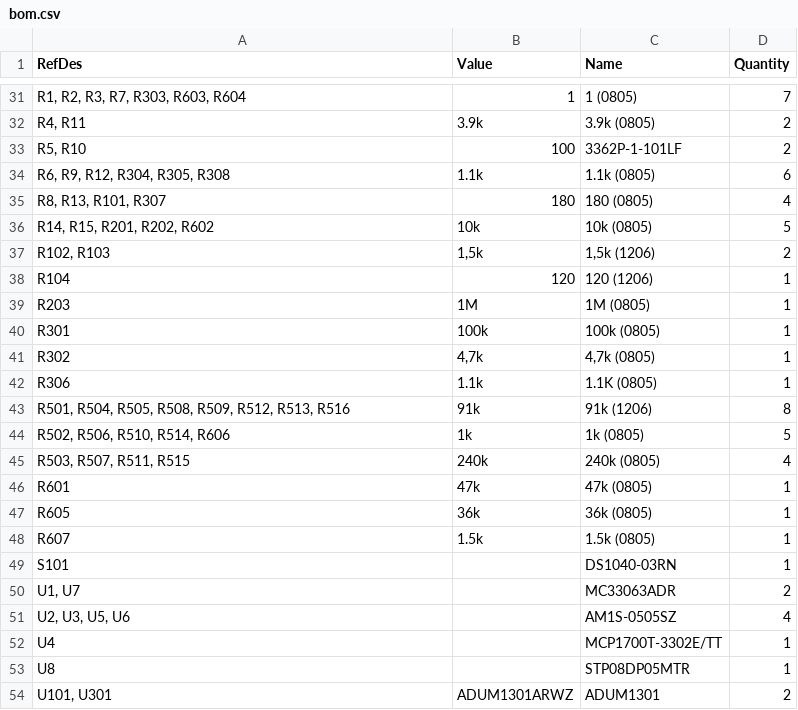
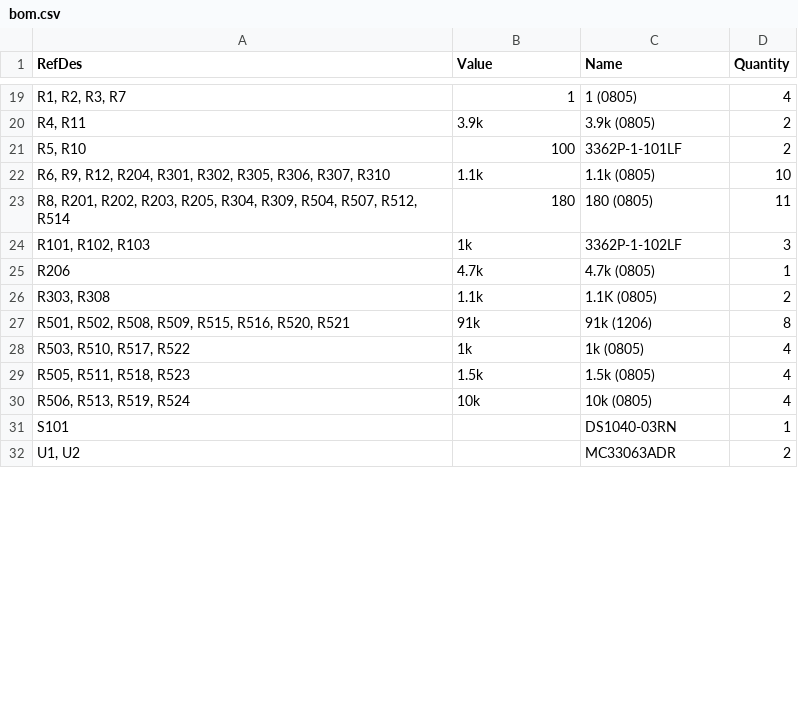
Before and after one commit to kiltum/controller, a CSV file: bom.csv, drawn as a sheet; only a part is shown, gaps mark what is left out; the diff covers the shown part only.

```diff
--- a/bom.csv
+++ b/bom.csv
@@ -31,24 +19,14 @@
-"R1, R2, R3, R7, R303, R603, R604","1","1 (0805)","7"
+"R1, R2, R3, R7","1","1 (0805)","4"
 "R4, R11","3.9k","3.9k (0805)","2"
 "R5, R10","100","3362P-1-101LF","2"
-"R6, R9, R12, R304, R305, R308","1.1k","1.1k (0805)","6"
-"R8, R13, R101, R307","180","180 (0805)","4"
-"R14, R15, R201, R202, R602","10k","10k (0805)","5"
-"R102, R103","1,5k","1,5k (1206)","2"
-"R104","120","120 (1206)","1"
-"R203","1M","1M (0805)","1"
-"R301","100k","100k (0805)","1"
-"R302","4,7k","4,7k (0805)","1"
-"R306","1.1k","1.1K (0805)","1"
-"R501, R504, R505, R508, R509, R512, R513, R516","91k","91k (1206)","8"
-"R502, R506, R510, R514, R606","1k","1k (0805)","5"
-"R503, R507, R511, R515","240k","240k (0805)","4"
-"R601","47k","47k (0805)","1"
-"R605","36k","36k (0805)","1"
-"R607","1.5k","1.5k (0805)","1"
+"R6, R9, R12, R204, R301, R302, R305, R306, R307, R310","1.1k","1.1k (0805)","10"
+"R8, R201, R202, R203, R205, R304, R309, R504, R507, R512, R514","180","180 (0805)","11"
+"R101, R102, R103","1k","3362P-1-102LF","3"
+"R206","4.7k","4.7k (0805)","1"
+"R303, R308","1.1k","1.1K (0805)","2"
+"R501, R502, R508, R509, R515, R516, R520, R521","91k","91k (1206)","8"
+"R503, R510, R517, R522","1k","1k (0805)","4"
+"R505, R511, R518, R523","1.5k","1.5k (0805)","4"
+"R506, R513, R519, R524","10k","10k (0805)","4"
 "S101","","DS1040-03RN","1"
-"U1, U7","","MC33063ADR","2"
-"U2, U3, U5, U6","","AM1S-0505SZ","4"
-"U4","","MCP1700T-3302E/TT","1"
-"U8","","STP08DP05MTR","1"
-"U101, U301","ADUM1301ARWZ","ADUM1301","2"
+"U1, U2","","MC33063ADR","2"
```
Also changed, not shown: 10 added rows, 20 removed rows and 17 edited cells elsewhere in this file, 3 other files.
